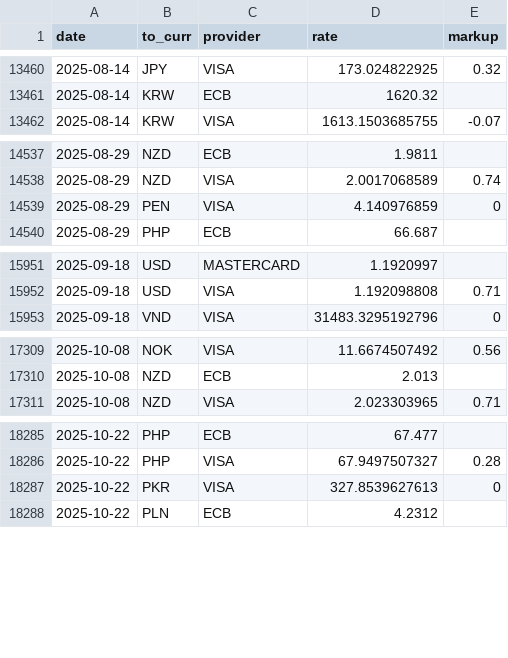
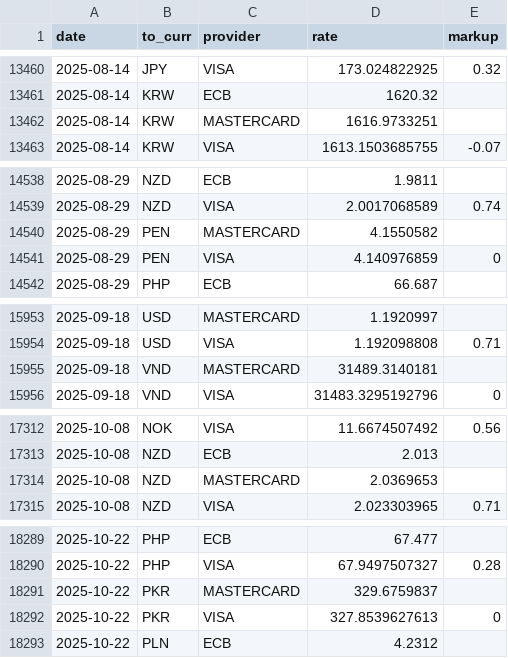
Before and after one commit to avishj/ForexRadar, a CSV file: db/EUR/2025.csv, drawn as a sheet; only a part is shown, gaps mark what is left out; the diff covers the shown part only.

```diff
--- a/db/EUR/2025.csv
+++ b/db/EUR/2025.csv
@@ -13461,2 +13461,3 @@ date,to_curr,provider,rate,markup
 2025-08-14,KRW,ECB,1620.32,
+2025-08-14,KRW,MASTERCARD,1616.9733251,
 2025-08-14,KRW,VISA,1613.1503685755,-0.07
@@ -14538,2 +14539,3 @@ date,to_curr,provider,rate,markup
 2025-08-29,NZD,VISA,2.0017068589,0.74
+2025-08-29,PEN,MASTERCARD,4.1550582,
 2025-08-29,PEN,VISA,4.140976859,0
@@ -15952,2 +15954,3 @@ date,to_curr,provider,rate,markup
 2025-09-18,USD,VISA,1.192098808,0.71
+2025-09-18,VND,MASTERCARD,31489.3140181,
 2025-09-18,VND,VISA,31483.3295192796,0
@@ -17310,2 +17313,3 @@ date,to_curr,provider,rate,markup
 2025-10-08,NZD,ECB,2.013,
+2025-10-08,NZD,MASTERCARD,2.0369653,
 2025-10-08,NZD,VISA,2.023303965,0.71
@@ -18286,2 +18290,3 @@ date,to_curr,provider,rate,markup
 2025-10-22,PHP,VISA,67.9497507327,0.28
+2025-10-22,PKR,MASTERCARD,329.6759837,
 2025-10-22,PKR,VISA,327.8539627613,0
```
Also changed, not shown: 13 added rows elsewhere in this file, db/GBP/2025.csv, db/INR/2025.csv, 28 other files.
